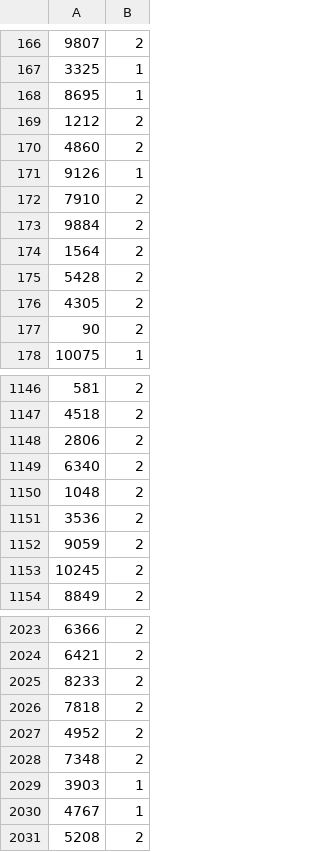
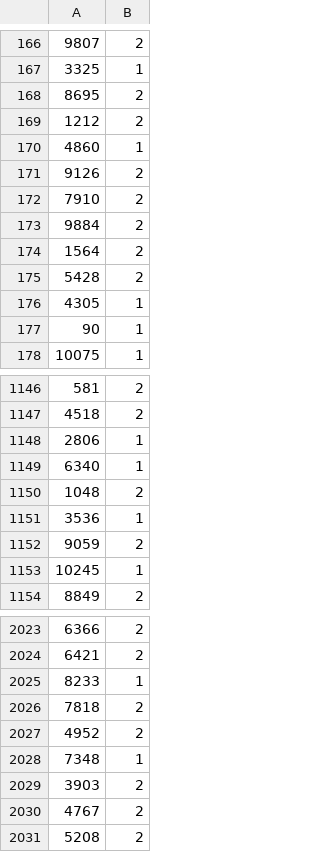
Before and after one commit to Karunakarbugide/Customer-Classification, a CSV file: submission.csv, drawn as a sheet; only a part is shown, gaps mark what is left out; the diff covers the shown part only.

```diff
--- a/submission.csv
+++ b/submission.csv
@@ -167,6 +167,6 @@
 3325,1
-8695,1
+8695,2
 1212,2
-4860,2
-9126,1
+4860,1
+9126,2
 7910,2
@@ -175,4 +175,4 @@
 5428,2
-4305,2
-90,2
+4305,1
+90,1
 10075,1
@@ -1147,8 +1147,8 @@
 4518,2
-2806,2
-6340,2
+2806,1
+6340,1
 1048,2
-3536,2
+3536,1
 9059,2
-10245,2
+10245,1
 8849,2
@@ -2024,8 +2024,8 @@
 6421,2
-8233,2
+8233,1
 7818,2
 4952,2
-7348,2
-3903,1
-4767,1
+7348,1
+3903,2
+4767,2
 5208,2
```
Also changed, not shown: 129 edited cells elsewhere in this file, 2 other files.
